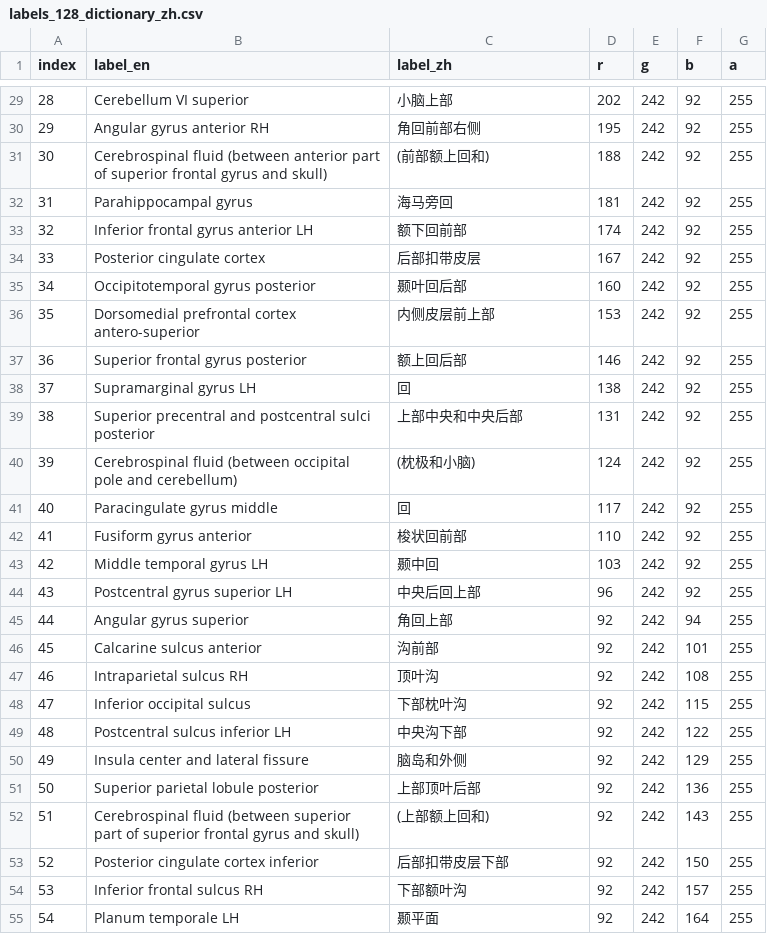
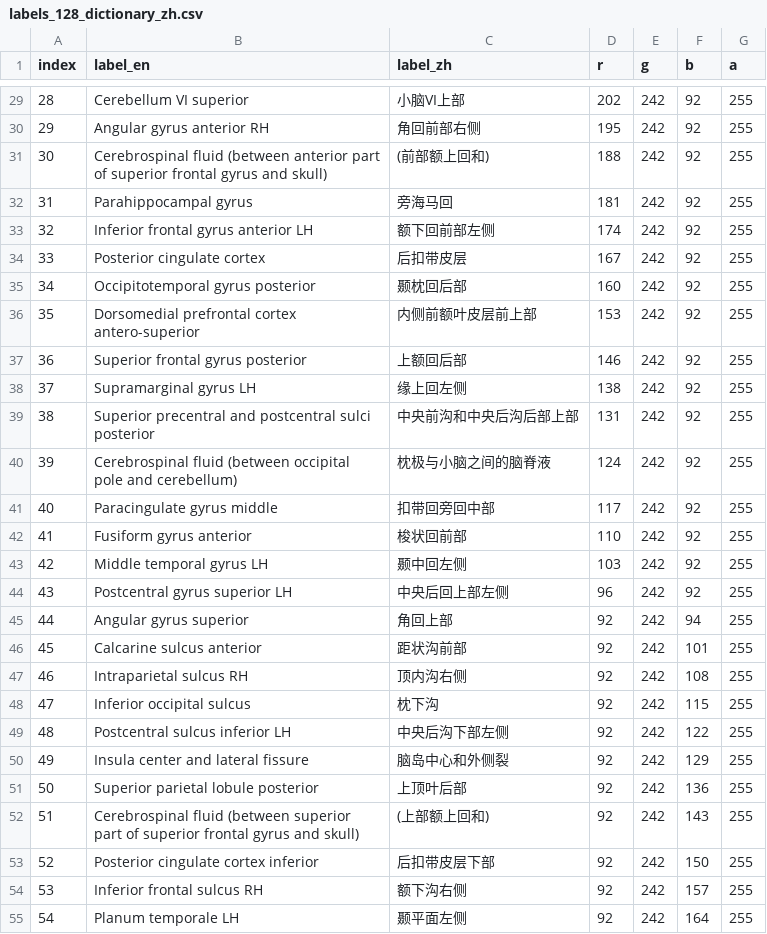
Before and after one commit to neuracle-xm/simnibs, a CSV file: neuracle/atlas/atlas/DiFuMo/DiFuMo_128/labels_128_dictionary_zh.csv, drawn as a sheet; only a part is shown, gaps mark what is left out; the diff covers the shown part only.

```diff
--- a/neuracle/atlas/atlas/DiFuMo/DiFuMo_128/labels_128_dictionary_zh.csv
+++ b/neuracle/atlas/atlas/DiFuMo/DiFuMo_128/labels_128_dictionary_zh.csv
@@ -29,27 +29,27 @@ index,label_en,label_zh,r,g,b,a
-28,Cerebellum VI superior,小脑上部,202,242,92,255
+28,Cerebellum VI superior,小脑VI上部,202,242,92,255
 29,Angular gyrus anterior RH,角回前部右侧,195,242,92,255
 30,Cerebrospinal fluid (between anterior part of superior frontal gyrus and skull),(前部额上回和),188,242,92,255
-31,Parahippocampal gyrus,海马旁回,181,242,92,255
-32,Inferior frontal gyrus anterior LH,额下回前部,174,242,92,255
-33,Posterior cingulate cortex,后部扣带皮层,167,242,92,255
-34,Occipitotemporal gyrus posterior,颞叶回后部,160,242,92,255
-35,Dorsomedial prefrontal cortex antero-superior,内侧皮层前上部,153,242,92,255
-36,Superior frontal gyrus posterior,额上回后部,146,242,92,255
-37,Supramarginal gyrus LH,回,138,242,92,255
-38,Superior precentral and postcentral sulci posterior,上部中央和中央后部,131,242,92,255
-39,Cerebrospinal fluid (between occipital pole and cerebellum),(枕极和小脑),124,242,92,255
-40,Paracingulate gyrus middle,回,117,242,92,255
+31,Parahippocampal gyrus,旁海马回,181,242,92,255
+32,Inferior frontal gyrus anterior LH,额下回前部左侧,174,242,92,255
+33,Posterior cingulate cortex,后扣带皮层,167,242,92,255
+34,Occipitotemporal gyrus posterior,颞枕回后部,160,242,92,255
+35,Dorsomedial prefrontal cortex antero-superior,内侧前额叶皮层前上部,153,242,92,255
+36,Superior frontal gyrus posterior,上额回后部,146,242,92,255
+37,Supramarginal gyrus LH,缘上回左侧,138,242,92,255
+38,Superior precentral and postcentral sulci posterior,中央前沟和中央后沟后部上部,131,242,92,255
+39,Cerebrospinal fluid (between occipital pole and cerebellum),枕极与小脑之间的脑脊液,124,242,92,255
+40,Paracingulate gyrus middle,扣带回旁回中部,117,242,92,255
 41,Fusiform gyrus anterior,梭状回前部,110,242,92,255
-42,Middle temporal gyrus LH,颞中回,103,242,92,255
-43,Postcentral gyrus superior LH,中央后回上部,96,242,92,255
+42,Middle temporal gyrus LH,颞中回左侧,103,242,92,255
+43,Postcentral gyrus superior LH,中央后回上部左侧,96,242,92,255
 44,Angular gyrus superior,角回上部,92,242,94,255
-45,Calcarine sulcus anterior,沟前部,92,242,101,255
-46,Intraparietal sulcus RH,顶叶沟,92,242,108,255
-47,Inferior occipital sulcus,下部枕叶沟,92,242,115,255
-48,Postcentral sulcus inferior LH,中央沟下部,92,242,122,255
-49,Insula center and lateral fissure,脑岛和外侧,92,242,129,255
-50,Superior parietal lobule posterior,上部顶叶后部,92,242,136,255
+45,Calcarine sulcus anterior,距状沟前部,92,242,101,255
+46,Intraparietal sulcus RH,顶内沟右侧,92,242,108,255
+47,Inferior occipital sulcus,枕下沟,92,242,115,255
+48,Postcentral sulcus inferior LH,中央后沟下部左侧,92,242,122,255
+49,Insula center and lateral fissure,脑岛中心和外侧裂,92,242,129,255
+50,Superior parietal lobule posterior,上顶叶后部,92,242,136,255
 51,Cerebrospinal fluid (between superior part of superior frontal gyrus and skull),(上部额上回和),92,242,143,255
-52,Posterior cingulate cortex inferior,后部扣带皮层下部,92,242,150,255
-53,Inferior frontal sulcus RH,下部额叶沟,92,242,157,255
-54,Planum temporale LH,颞平面,92,242,164,255
+52,Posterior cingulate cortex inferior,后扣带皮层下部,92,242,150,255
+53,Inferior frontal sulcus RH,额下沟右侧,92,242,157,255
+54,Planum temporale LH,颞平面左侧,92,242,164,255
```
Also changed, not shown: 74 edited cells elsewhere in this file, neuracle/atlas/atlas/DiFuMo/DiFuMo_256/labels_256_dictionary_zh.csv, neuracle/atlas/atlas/DiFuMo/DiFuMo_512/labels_512_dictionary_zh.csv, 12 other files.
